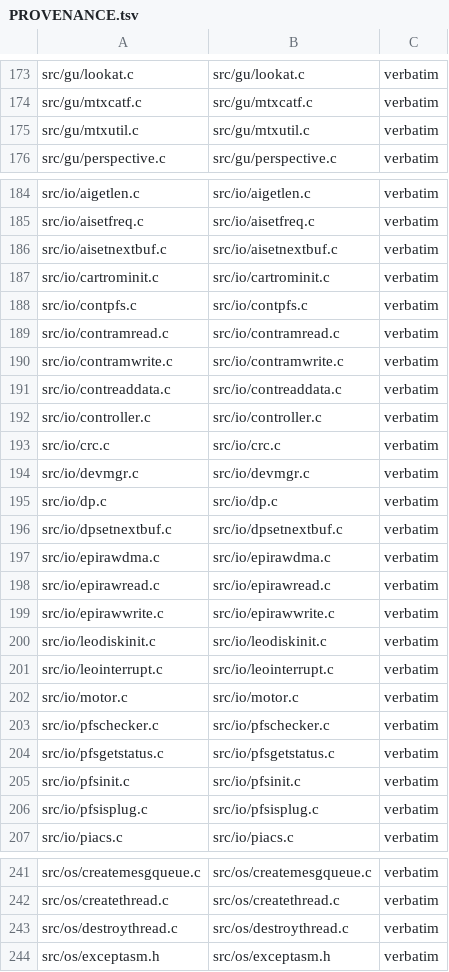
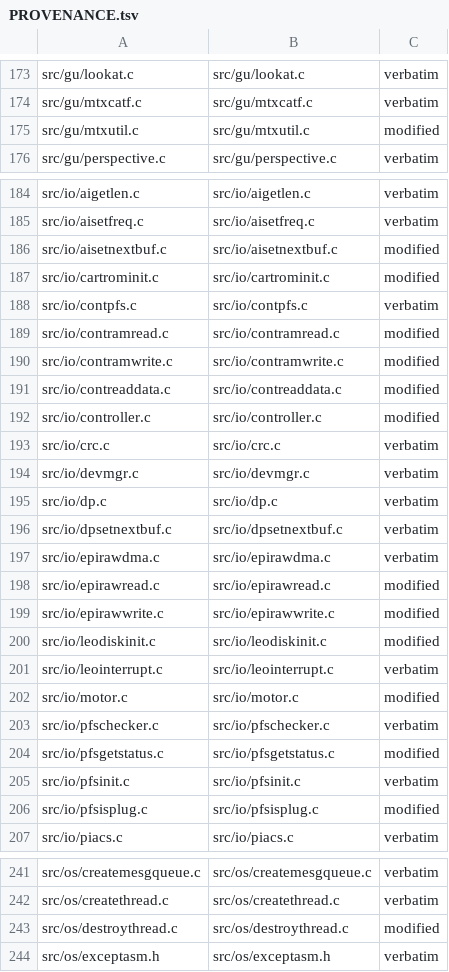
Before and after one commit to TheGh0stShip/Wheel-of-Fortune-N64, a TSV file: lib/ultralib/PROVENANCE.tsv, drawn as a sheet; only a part is shown, gaps mark what is left out.

```diff
--- a/lib/ultralib/PROVENANCE.tsv
+++ b/lib/ultralib/PROVENANCE.tsv
@@ -174,3 +174,3 @@ src/gu/lookat.c	src/gu/lookat.c	verbatim
 src/gu/mtxcatf.c	src/gu/mtxcatf.c	verbatim
-src/gu/mtxutil.c	src/gu/mtxutil.c	verbatim
+src/gu/mtxutil.c	src/gu/mtxutil.c	modified
 src/gu/perspective.c	src/gu/perspective.c	verbatim
@@ -185,9 +185,9 @@ src/io/aigetlen.c	src/io/aigetlen.c	verbatim
 src/io/aisetfreq.c	src/io/aisetfreq.c	verbatim
-src/io/aisetnextbuf.c	src/io/aisetnextbuf.c	verbatim
-src/io/cartrominit.c	src/io/cartrominit.c	verbatim
+src/io/aisetnextbuf.c	src/io/aisetnextbuf.c	modified
+src/io/cartrominit.c	src/io/cartrominit.c	modified
 src/io/contpfs.c	src/io/contpfs.c	verbatim
-src/io/contramread.c	src/io/contramread.c	verbatim
-src/io/contramwrite.c	src/io/contramwrite.c	verbatim
-src/io/contreaddata.c	src/io/contreaddata.c	verbatim
-src/io/controller.c	src/io/controller.c	verbatim
+src/io/contramread.c	src/io/contramread.c	modified
+src/io/contramwrite.c	src/io/contramwrite.c	modified
+src/io/contreaddata.c	src/io/contreaddata.c	modified
+src/io/controller.c	src/io/controller.c	modified
 src/io/crc.c	src/io/crc.c	verbatim
@@ -197,11 +197,11 @@ src/io/dpsetnextbuf.c	src/io/dpsetnextbuf.c	verbatim
 src/io/epirawdma.c	src/io/epirawdma.c	verbatim
-src/io/epirawread.c	src/io/epirawread.c	verbatim
-src/io/epirawwrite.c	src/io/epirawwrite.c	verbatim
-src/io/leodiskinit.c	src/io/leodiskinit.c	verbatim
+src/io/epirawread.c	src/io/epirawread.c	modified
+src/io/epirawwrite.c	src/io/epirawwrite.c	modified
+src/io/leodiskinit.c	src/io/leodiskinit.c	modified
 src/io/leointerrupt.c	src/io/leointerrupt.c	verbatim
-src/io/motor.c	src/io/motor.c	verbatim
+src/io/motor.c	src/io/motor.c	modified
 src/io/pfschecker.c	src/io/pfschecker.c	verbatim
-src/io/pfsgetstatus.c	src/io/pfsgetstatus.c	verbatim
+src/io/pfsgetstatus.c	src/io/pfsgetstatus.c	modified
 src/io/pfsinit.c	src/io/pfsinit.c	verbatim
-src/io/pfsisplug.c	src/io/pfsisplug.c	verbatim
+src/io/pfsisplug.c	src/io/pfsisplug.c	modified
 src/io/piacs.c	src/io/piacs.c	verbatim
@@ -242,3 +242,3 @@ src/os/createmesgqueue.c	src/os/createmesgqueue.c	verbatim
 src/os/createthread.c	src/os/createthread.c	verbatim
-src/os/destroythread.c	src/os/destroythread.c	verbatim
+src/os/destroythread.c	src/os/destroythread.c	modified
 src/os/exceptasm.h	src/os/exceptasm.h	verbatim
```
Also changed, not shown: config/units.tsv, 14 other files.
